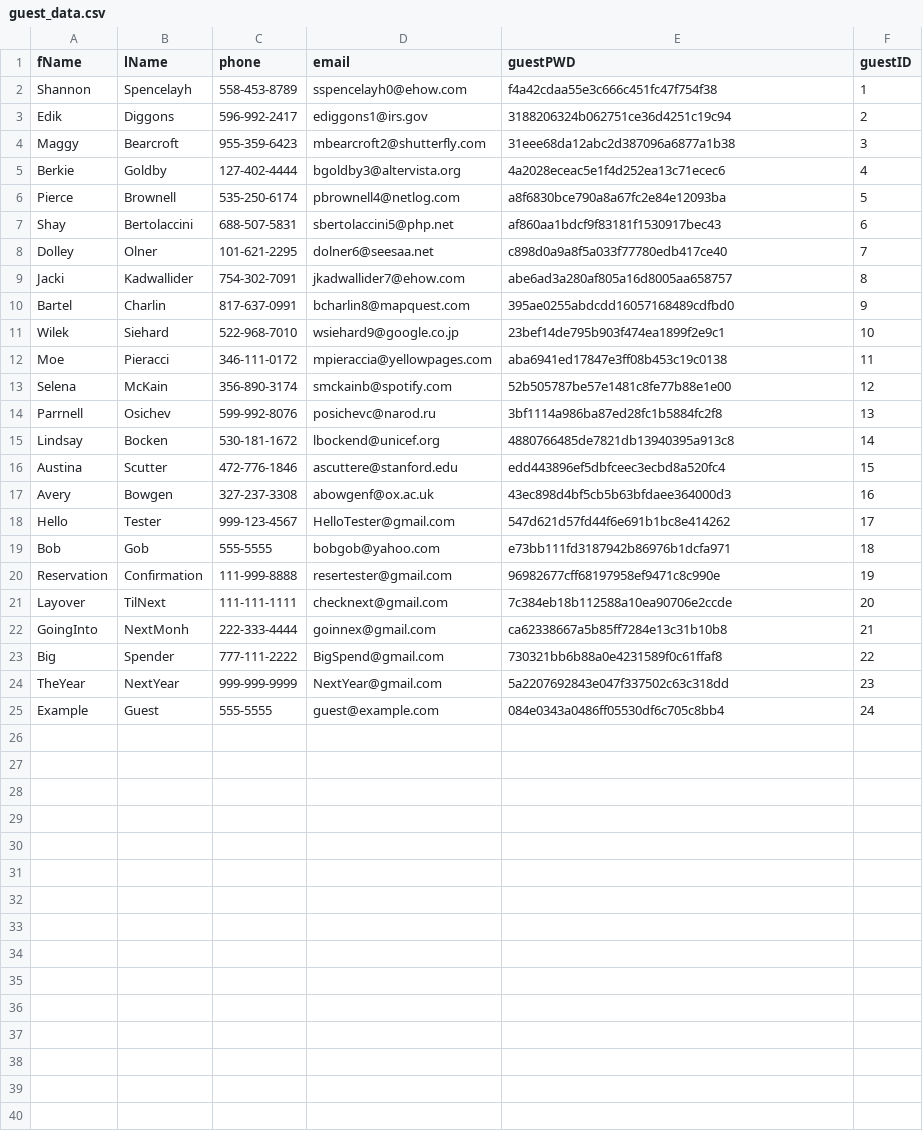
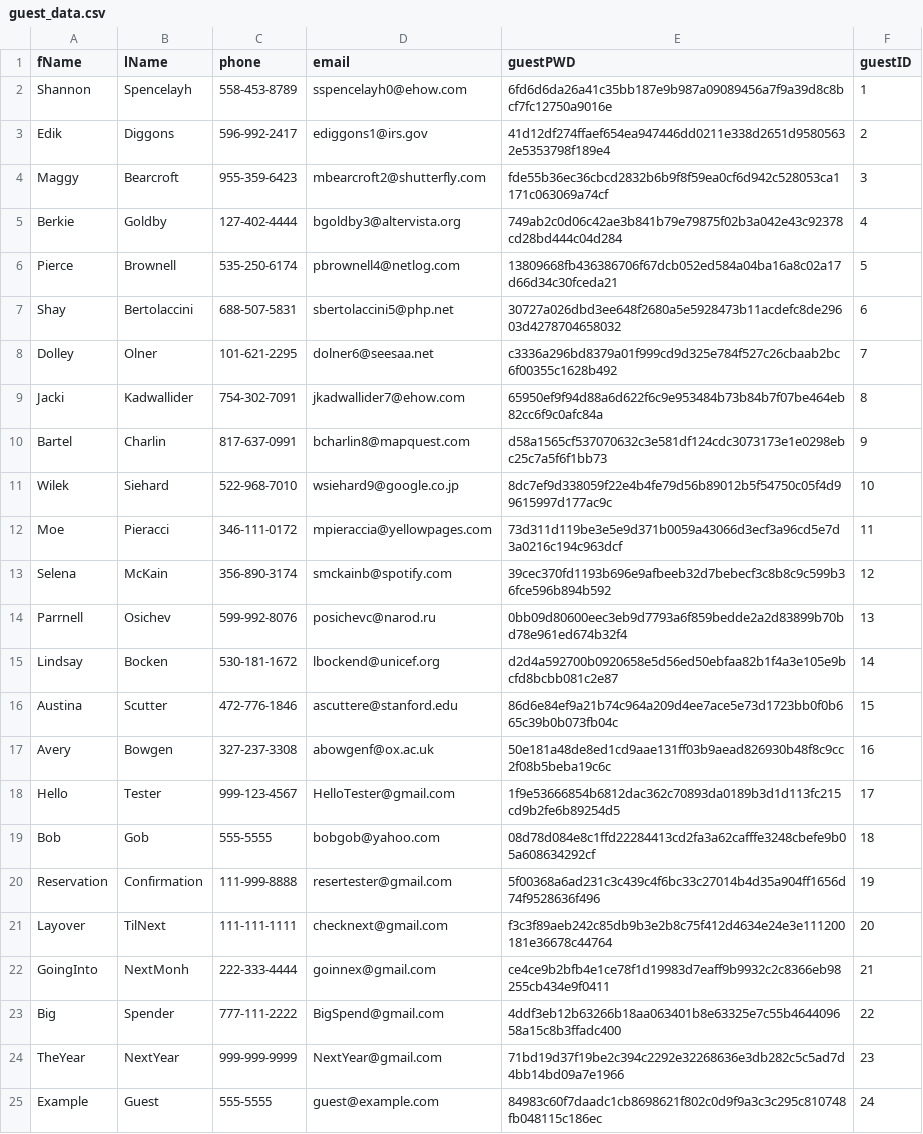
Before and after one commit to BrianKellyCS/Hotel_Reservation, a CSV file: data/guest_data.csv, drawn as a sheet.

```diff
--- a/data/guest_data.csv
+++ b/data/guest_data.csv
@@ -1,25 +1,25 @@
 fName,lName,phone,email,guestPWD,guestID
-Shannon,Spencelayh,558-453-8789,sspencelayh0@ehow.com,f4a42cdaa55e3c666c451fc47f754f38,1
-Edik,Diggons,596-992-2417,ediggons1@irs.gov,3188206324b062751ce36d4251c19c94,2
-Maggy,Bearcroft,955-359-6423,mbearcroft2@shutterfly.com,31eee68da12abc2d387096a6877a1b38,3
-Berkie,Goldby,127-402-4444,bgoldby3@altervista.org,4a2028eceac5e1f4d252ea13c71ecec6,4
-Pierce,Brownell,535-250-6174,pbrownell4@netlog.com,a8f6830bce790a8a67fc2e84e12093ba,5
-Shay,Bertolaccini,688-507-5831,sbertolaccini5@php.net,af860aa1bdcf9f83181f1530917bec43,6
-Dolley,Olner,101-621-2295,dolner6@seesaa.net,c898d0a9a8f5a033f77780edb417ce40,7
-Jacki,Kadwallider,754-302-7091,jkadwallider7@ehow.com,abe6ad3a280af805a16d8005aa658757,8
-Bartel,Charlin,817-637-0991,bcharlin8@mapquest.com,395ae0255abdcdd16057168489cdfbd0,9
-Wilek,Siehard,522-968-7010,wsiehard9@google.co.jp,23bef14de795b903f474ea1899f2e9c1,10
-Moe,Pieracci,346-111-0172,mpieraccia@yellowpages.com,aba6941ed17847e3ff08b453c19c0138,11
-Selena,McKain,356-890-3174,smckainb@spotify.com,52b505787be57e1481c8fe77b88e1e00,12
-Parrnell,Osichev,599-992-8076,posichevc@narod.ru,3bf1114a986ba87ed28fc1b5884fc2f8,13
-Lindsay,Bocken,530-181-1672,lbockend@unicef.org,4880766485de7821db13940395a913c8,14
-Austina,Scutter,472-776-1846,ascuttere@stanford.edu,edd443896ef5dbfceec3ecbd8a520fc4,15
-Avery,Bowgen,327-237-3308,abowgenf@ox.ac.uk,43ec898d4bf5cb5b63bfdaee364000d3,16
-Hello,Tester,999-123-4567,HelloTester@gmail.com,547d621d57fd44f6e691b1bc8e414262,17
-Bob,Gob,555-5555,bobgob@yahoo.com,e73bb111fd3187942b86976b1dcfa971,18
-Reservation,Confirmation,111-999-8888,resertester@gmail.com,96982677cff68197958ef9471c8c990e,19
-Layover,TilNext,111-111-1111,checknext@gmail.com,7c384eb18b112588a10ea90706e2ccde,20
-GoingInto,NextMonh,222-333-4444,goinnex@gmail.com,ca62338667a5b85ff7284e13c31b10b8,21
-Big,Spender,777-111-2222,BigSpend@gmail.com,730321bb6b88a0e4231589f0c61ffaf8,22
-TheYear,NextYear,999-999-9999,NextYear@gmail.com,5a2207692843e047f337502c63c318dd,23
-Example,Guest,555-5555,guest@example.com,084e0343a0486ff05530df6c705c8bb4,24
+Shannon,Spencelayh,558-453-8789,sspencelayh0@ehow.com,6fd6d6da26a41c35bb187e9b987a09089456a7f9a39d8c8bcf7fc12750a9016e,1
+Edik,Diggons,596-992-2417,ediggons1@irs.gov,41d12df274ffaef654ea947446dd0211e338d2651d95805632e5353798f189e4,2
+Maggy,Bearcroft,955-359-6423,mbearcroft2@shutterfly.com,fde55b36ec36cbcd2832b6b9f8f59ea0cf6d942c528053ca1171c063069a74cf,3
+Berkie,Goldby,127-402-4444,bgoldby3@altervista.org,749ab2c0d06c42ae3b841b79e79875f02b3a042e43c92378cd28bd444c04d284,4
+Pierce,Brownell,535-250-6174,pbrownell4@netlog.com,13809668fb436386706f67dcb052ed584a04ba16a8c02a17d66d34c30fceda21,5
+Shay,Bertolaccini,688-507-5831,sbertolaccini5@php.net,30727a026dbd3ee648f2680a5e5928473b11acdefc8de29603d4278704658032,6
+Dolley,Olner,101-621-2295,dolner6@seesaa.net,c3336a296bd8379a01f999cd9d325e784f527c26cbaab2bc6f00355c1628b492,7
+Jacki,Kadwallider,754-302-7091,jkadwallider7@ehow.com,65950ef9f94d88a6d622f6c9e953484b73b84b7f07be464eb82cc6f9c0afc84a,8
+Bartel,Charlin,817-637-0991,bcharlin8@mapquest.com,d58a1565cf537070632c3e581df124cdc3073173e1e0298ebc25c7a5f6f1bb73,9
+Wilek,Siehard,522-968-7010,wsiehard9@google.co.jp,8dc7ef9d338059f22e4b4fe79d56b89012b5f54750c05f4d99615997d177ac9c,10
+Moe,Pieracci,346-111-0172,mpieraccia@yellowpages.com,73d311d119be3e5e9d371b0059a43066d3ecf3a96cd5e7d3a0216c194c963dcf,11
+Selena,McKain,356-890-3174,smckainb@spotify.com,39cec370fd1193b696e9afbeeb32d7bebecf3c8b8c9c599b36fce596b894b592,12
+Parrnell,Osichev,599-992-8076,posichevc@narod.ru,0bb09d80600eec3eb9d7793a6f859bedde2a2d83899b70bd78e961ed674b32f4,13
+Lindsay,Bocken,530-181-1672,lbockend@unicef.org,d2d4a592700b0920658e5d56ed50ebfaa82b1f4a3e105e9bcfd8bcbb081c2e87,14
+Austina,Scutter,472-776-1846,ascuttere@stanford.edu,86d6e84ef9a21b74c964a209d4ee7ace5e73d1723bb0f0b665c39b0b073fb04c,15
+Avery,Bowgen,327-237-3308,abowgenf@ox.ac.uk,50e181a48de8ed1cd9aae131ff03b9aead826930b48f8c9cc2f08b5beba19c6c,16
+Hello,Tester,999-123-4567,HelloTester@gmail.com,1f9e53666854b6812dac362c70893da0189b3d1d113fc215cd9b2fe6b89254d5,17
+Bob,Gob,555-5555,bobgob@yahoo.com,08d78d084e8c1ffd22284413cd2fa3a62cafffe3248cbefe9b05a608634292cf,18
+Reservation,Confirmation,111-999-8888,resertester@gmail.com,5f00368a6ad231c3c439c4f6bc33c27014b4d35a904ff1656d74f9528636f496,19
+Layover,TilNext,111-111-1111,checknext@gmail.com,f3c3f89aeb242c85db9b3e2b8c75f412d4634e24e3e111200181e36678c44764,20
+GoingInto,NextMonh,222-333-4444,goinnex@gmail.com,ce4ce9b2bfb4e1ce78f1d19983d7eaff9b9932c2c8366eb98255cb434e9f0411,21
+Big,Spender,777-111-2222,BigSpend@gmail.com,4ddf3eb12b63266b18aa063401b8e63325e7c55b464409658a15c8b3ffadc400,22
+TheYear,NextYear,999-999-9999,NextYear@gmail.com,71bd19d37f19be2c394c2292e32268636e3db282c5c5ad7d4bb14bd09a7e1966,23
+Example,Guest,555-5555,guest@example.com,84983c60f7daadc1cb8698621f802c0d9f9a3c3c295c810748fb048115c186ec,24
```
Also changed, not shown: 2 other files.
